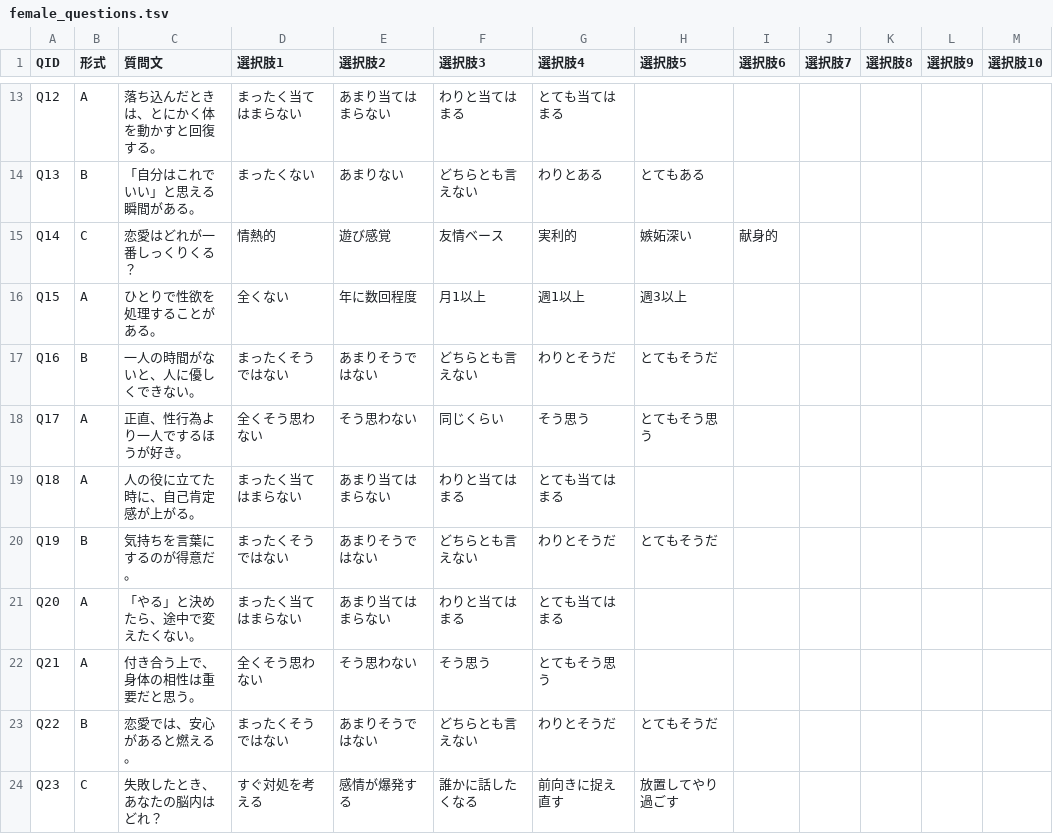
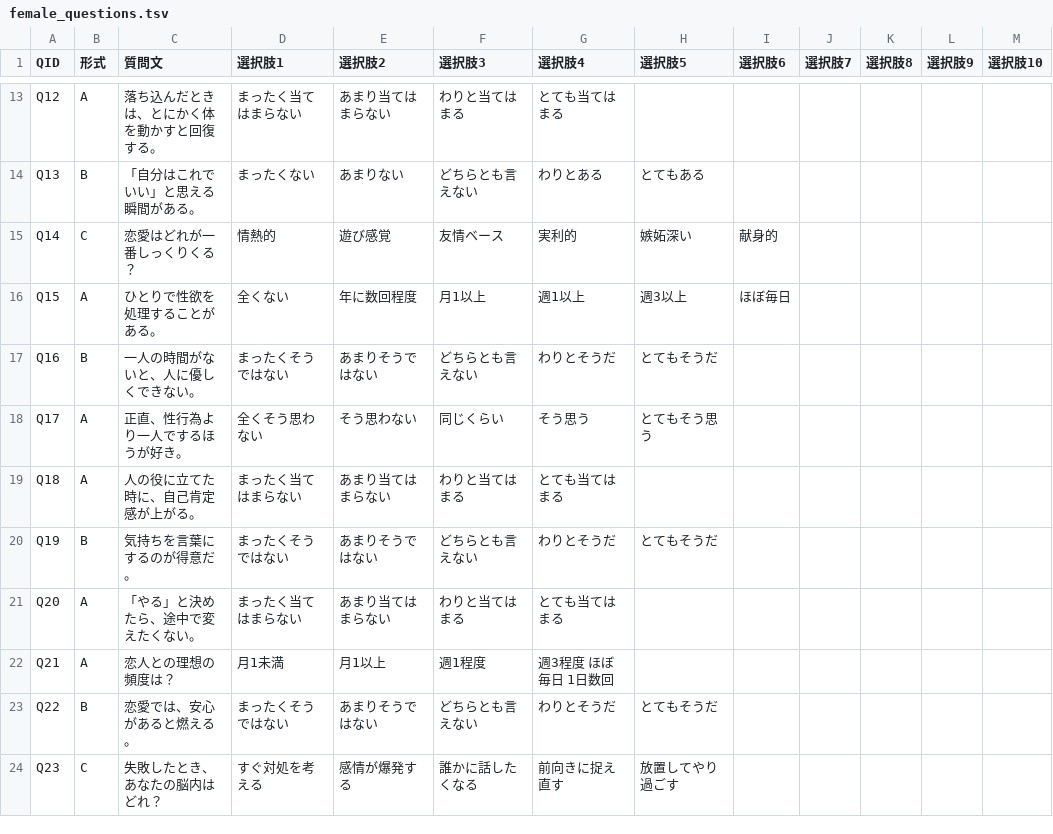
Before and after one commit to otonano-jikobunseki-shindan/shindan-test, a TSV file: data/female_questions.tsv, drawn as a sheet; only a part is shown, gaps mark what is left out.

Commit message:
Update female_questions.tsv

```diff
--- a/data/female_questions.tsv
+++ b/data/female_questions.tsv
@@ -15,3 +15,3 @@ Q13	B	「自分はこれでいい」と思える瞬間がある。	まったく
 Q14	C	恋愛はどれが一番しっくりくる？	情熱的	遊び感覚	友情ベース	実利的	嫉妬深い	献身的				
-Q15	A	ひとりで性欲を処理することがある。	全くない	年に数回程度	月1以上	週1以上	週3以上					
+Q15	A	ひとりで性欲を処理することがある。	全くない	年に数回程度	月1以上	週1以上	週3以上	ほぼ毎日				
 Q16	B	一人の時間がないと、人に優しくできない。	まったくそうではない	あまりそうではない	どちらとも言えない	わりとそうだ	とてもそうだ					
@@ -21,3 +21,3 @@ Q19	B	気持ちを言葉にするのが得意だ。	まったくそうではな
 Q20	A	「やる」と決めたら、途中で変えたくない。	まったく当てはまらない	あまり当てはまらない	わりと当てはまる	とても当てはまる						
-Q21	A	付き合う上で、身体の相性は重要だと思う。	全くそう思わない	そう思わない	そう思う	とてもそう思う						
+Q21	A	恋人との理想の頻度は？	月1未満	月1以上	週1程度	週3程度　ほぼ毎日　1日数回						
 Q22	B	恋愛では、安心があると燃える。	まったくそうではない	あまりそうではない	どちらとも言えない	わりとそうだ	とてもそうだ					
```
